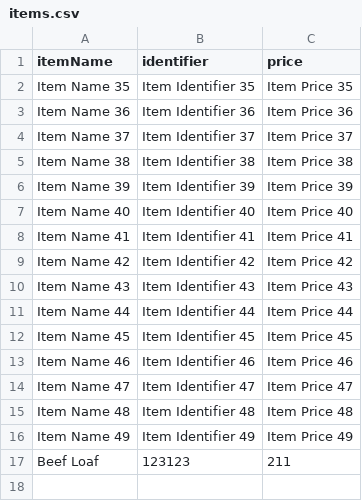
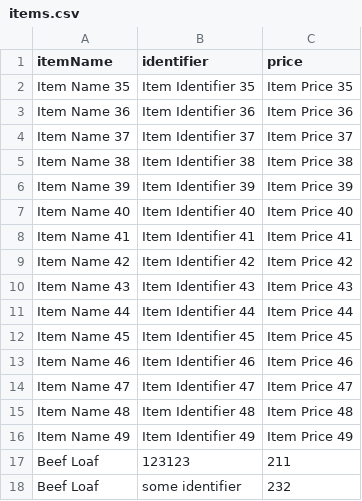
Before and after one commit to dreeyanzz/POSSystem, a CSV file: Databases/items.csv, drawn as a sheet.

```diff
--- a/Databases/items.csv
+++ b/Databases/items.csv
@@ -17 +17,2 @@ Item Name 49|Item Identifier 49|Item Price 49
 Beef Loaf|123123|211
+Beef Loaf|some identifier|232
```
Also changed, not shown: Databases/accounts.csv, 3 other files.
